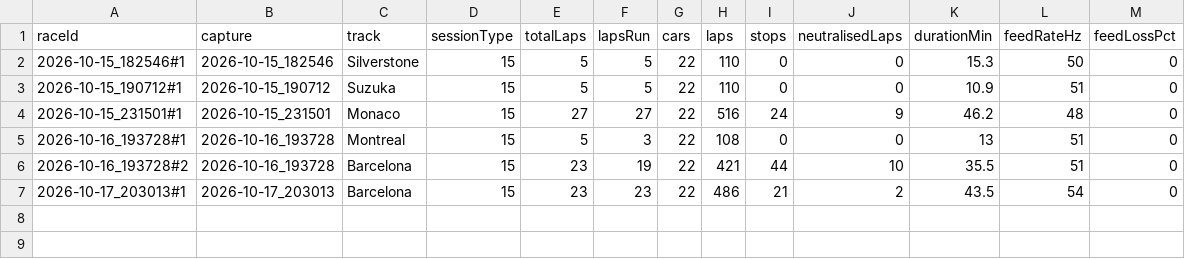
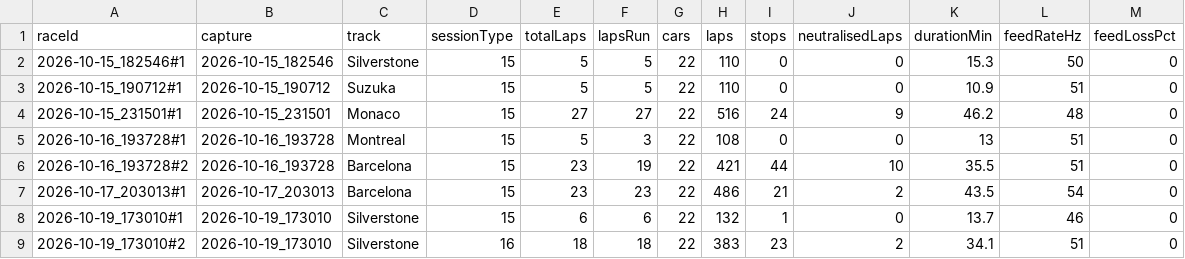
Before and after one commit to srikarnadella/f1-race-engineer, a CSV file: datasets/races.csv, drawn as a sheet; the diff names each change by its address in the sheet, - before the commit and + after, or states it on an @@ line.

```diff
--- a/datasets/races.csv
+++ b/datasets/races.csv
+row 8: 2026-10-19_173010#1 | 2026-10-19_173010 | Silverstone | 15 | 6 | 6 | 22 | 132 | 1 | 0 | 13.7 | 46 | 0
+row 9: 2026-10-19_173010#2 | 2026-10-19_173010 | Silverstone | 16 | 18 | 18 | 22 | 383 | 23 | 2 | 34.1 | 51 | 0
```
Also changed, not shown: datasets/calls.csv, 27 other files.
